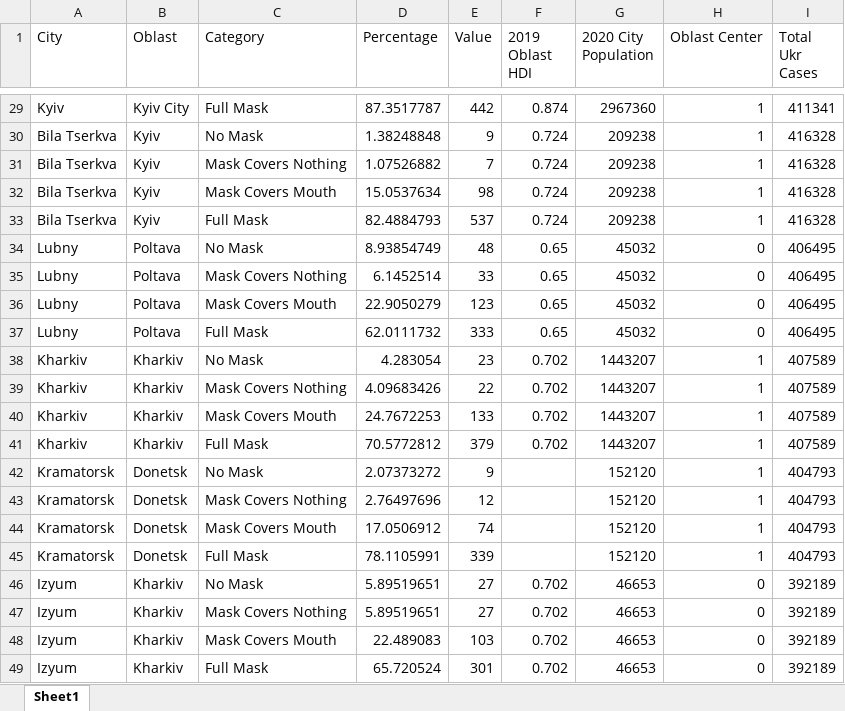
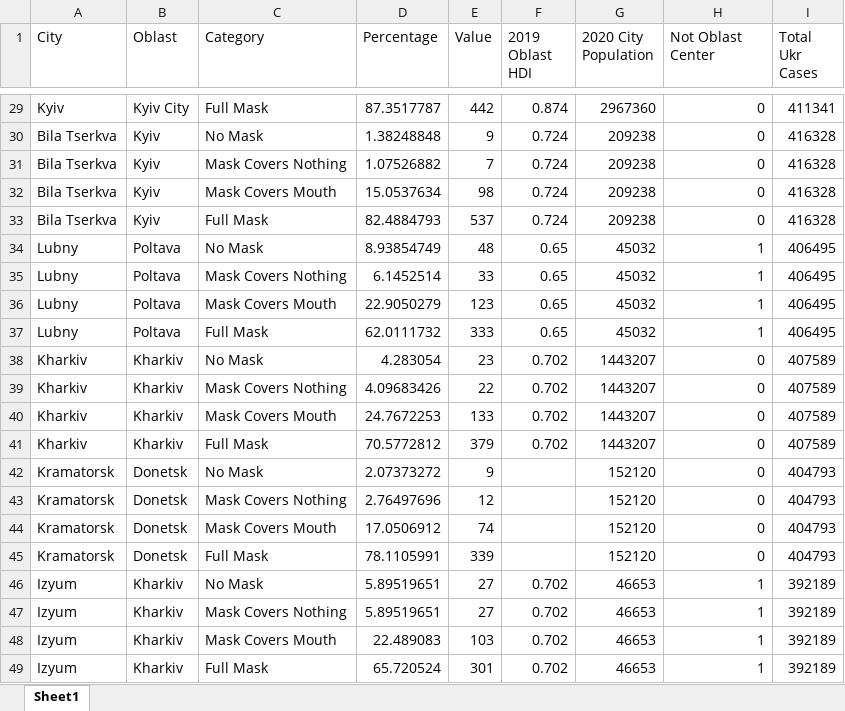
Before and after one commit to dfshapir/ukraine, an Excel workbook: City Data.xlsx, sheet Sheet1, drawn as a sheet; only a part is shown, gaps mark what is left out; values as stored, in another font and other column widths than the file's, no borders; the diff covers the shown part only; the diff names each change by its address in the sheet, - before the commit and + after, or states it on an @@ line.

```diff
--- a/City Data.xlsx (sheet Sheet1)
+++ b/City Data.xlsx (sheet Sheet1)
-H1: Oblast Center
+H1: Not Oblast Center
-H29:H33 (Not Oblast Center): 1
+H29:H33 (Not Oblast Center): 0
-H34:H37 (Not Oblast Center): 0
+H34:H37 (Not Oblast Center): 1
-H38:H45 (Not Oblast Center): 1
+H38:H45 (Not Oblast Center): 0
-H46:H49 (Not Oblast Center): 0
+H46:H49 (Not Oblast Center): 1
```
Also changed, not shown: 27 edited cells elsewhere in this sheet, 1 other file.
